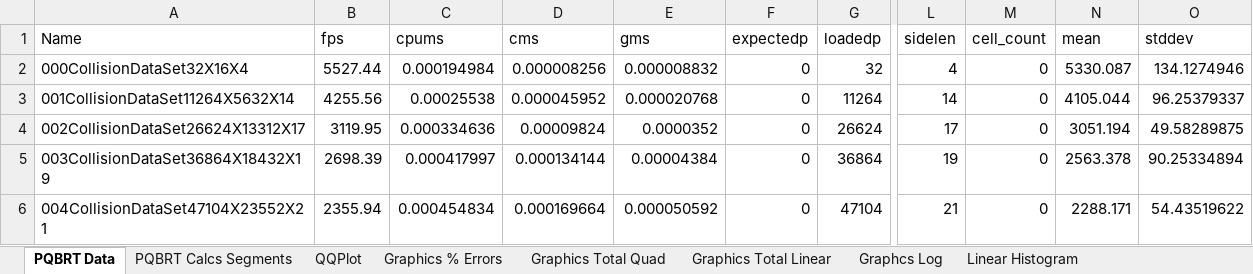
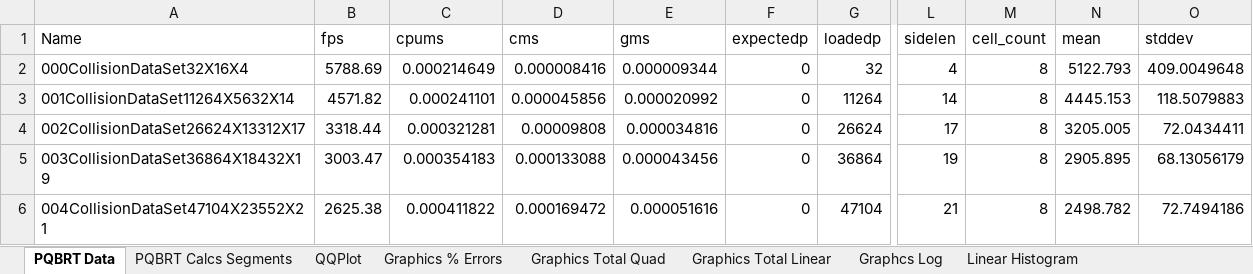
Before and after one commit to fieldparticle/gPCD, an Excel workbook: python/cfg_reports/worksheets/WorksheetNewGraphicsR.xlsx, sheet PQBRT Data, drawn as a sheet; only a part is shown, gaps mark what is left out; values as stored, in another font and other column widths than the file's, no borders; table styles not drawn; the diff covers the shown part only; the diff names each change by its address in the sheet, - before the commit and + after, or states it on an @@ line.

```diff
--- a/python/cfg_reports/worksheets/WorksheetNewGraphicsR.xlsx (sheet PQBRT Data)
+++ b/python/cfg_reports/worksheets/WorksheetNewGraphicsR.xlsx (sheet PQBRT Data)
-B2 (fps): 5527.44
+B2 (fps): 5788.69
-C2 (cpums): 0.000194984
+C2 (cpums): 0.000214649
-D2 (cms): 0.000008256
+D2 (cms): 0.000008416
-E2 (gms): 0.000008832
+E2 (gms): 0.000009344
-M2:M6 (cell_count): 0
+M2:M6 (cell_count): 8
-N2 (mean): 5330.087
+N2 (mean): 5122.793
-O2 (stddev): 134.1274946
+O2 (stddev): 409.0049648
-B3 (fps): 4255.56
+B3 (fps): 4571.82
-C3 (cpums): 0.00025538
+C3 (cpums): 0.000241101
-D3 (cms): 0.000045952
+D3 (cms): 0.000045856
-E3 (gms): 0.000020768
+E3 (gms): 0.000020992
-N3 (mean): 4105.044
+N3 (mean): 4445.153
-O3 (stddev): 96.25379337
+O3 (stddev): 118.5079883
-B4 (fps): 3119.95
+B4 (fps): 3318.44
-C4 (cpums): 0.000334636
+C4 (cpums): 0.000321281
-D4 (cms): 0.00009824
+D4 (cms): 0.00009808
-E4 (gms): 0.0000352
+E4 (gms): 0.000034816
-N4 (mean): 3051.194
+N4 (mean): 3205.005
-O4 (stddev): 49.58289875
+O4 (stddev): 72.0434411
-B5 (fps): 2698.39
+B5 (fps): 3003.47
-C5 (cpums): 0.000417997
+C5 (cpums): 0.000354183
-D5 (cms): 0.000134144
+D5 (cms): 0.000133088
-E5 (gms): 0.00004384
+E5 (gms): 0.000043456
-N5 (mean): 2563.378
+N5 (mean): 2905.895
-O5 (stddev): 90.25334894
+O5 (stddev): 68.13056179
-B6 (fps): 2355.94
+B6 (fps): 2625.38
-C6 (cpums): 0.000454834
+C6 (cpums): 0.000411822
-D6 (cms): 0.000169664
+D6 (cms): 0.000169472
-E6 (gms): 0.000050592
+E6 (gms): 0.000051616
-N6 (mean): 2288.171
+N6 (mean): 2498.782
-O6 (stddev): 54.43519622
+O6 (stddev): 72.7494186
```
Also changed, not shown: 10 added rows, 13 removed rows and 335 edited cells elsewhere in this sheet, sheet PQBRT Calcs Segments, sheet QQPlot, sheet Standardized residual, charts or pictures, python/cfg_reports/worksheets/WorksheetNewGraphicsS.xlsx, 6 other files.
